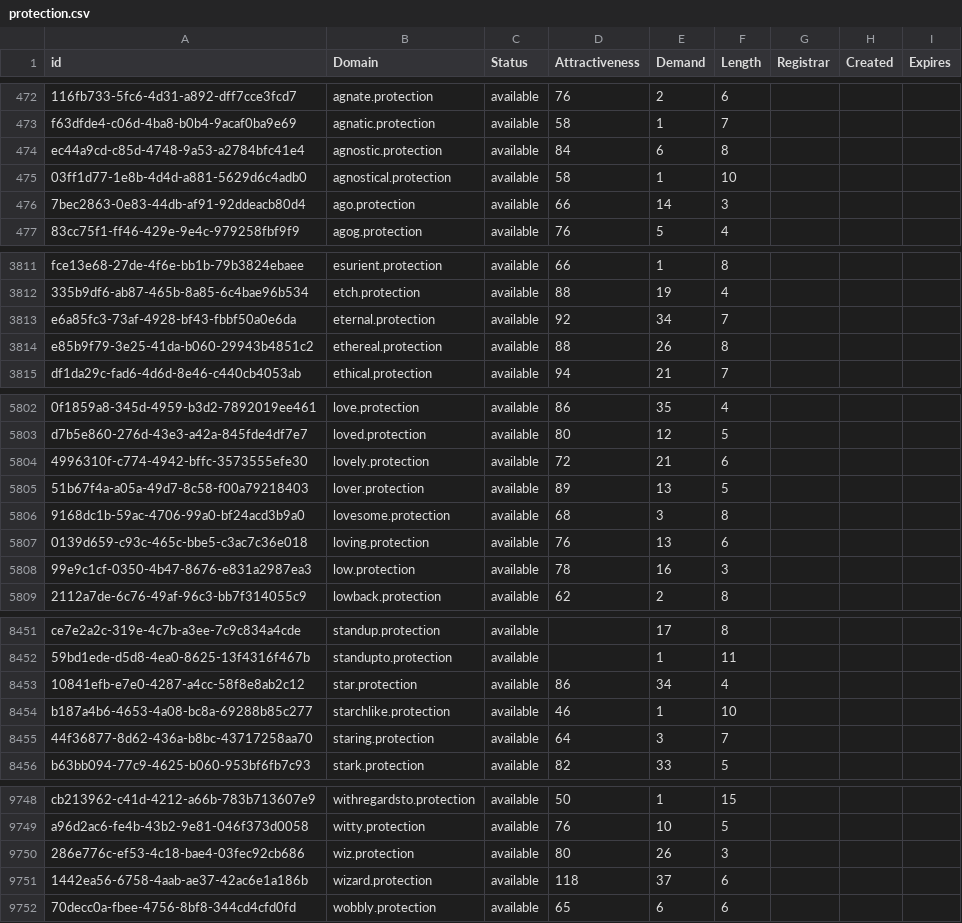
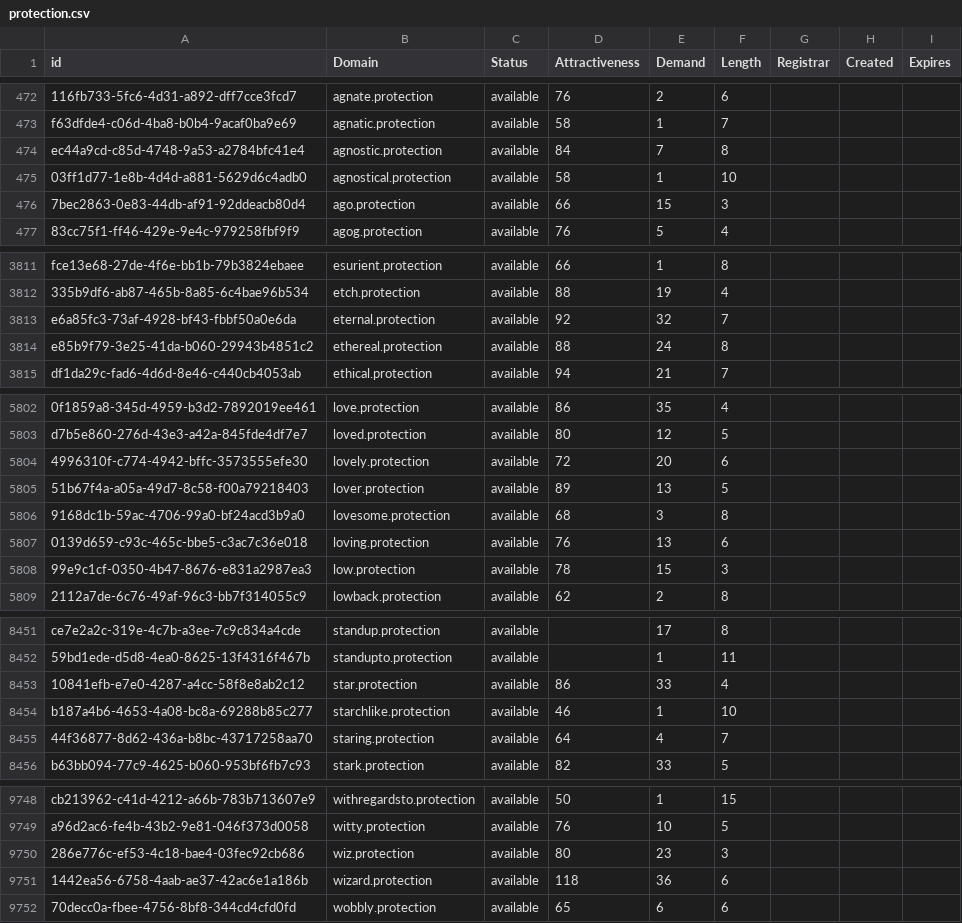
Before and after one commit to UniqueDomains/protection-oneword-domains, a CSV file: protection.csv, drawn as a sheet; only a part is shown, gaps mark what is left out; the diff covers the shown part only; the diff names each change by its address in the sheet, - before the commit and + after, or states it on an @@ line.

```diff
--- a/protection.csv
+++ b/protection.csv
-E474 (Demand): 6
+E474 (Demand): 7
-E476 (Demand): 14
+E476 (Demand): 15
-E3813 (Demand): 34
+E3813 (Demand): 32
-E3814 (Demand): 26
+E3814 (Demand): 24
-E5804 (Demand): 21
+E5804 (Demand): 20
-E5808 (Demand): 16
+E5808 (Demand): 15
-E8453 (Demand): 34
+E8453 (Demand): 33
-E8455 (Demand): 3
+E8455 (Demand): 4
-E9750 (Demand): 26
+E9750 (Demand): 23
-E9751 (Demand): 37
+E9751 (Demand): 36
```
Also changed, not shown: 103 edited cells elsewhere in this file, 2 other files.
